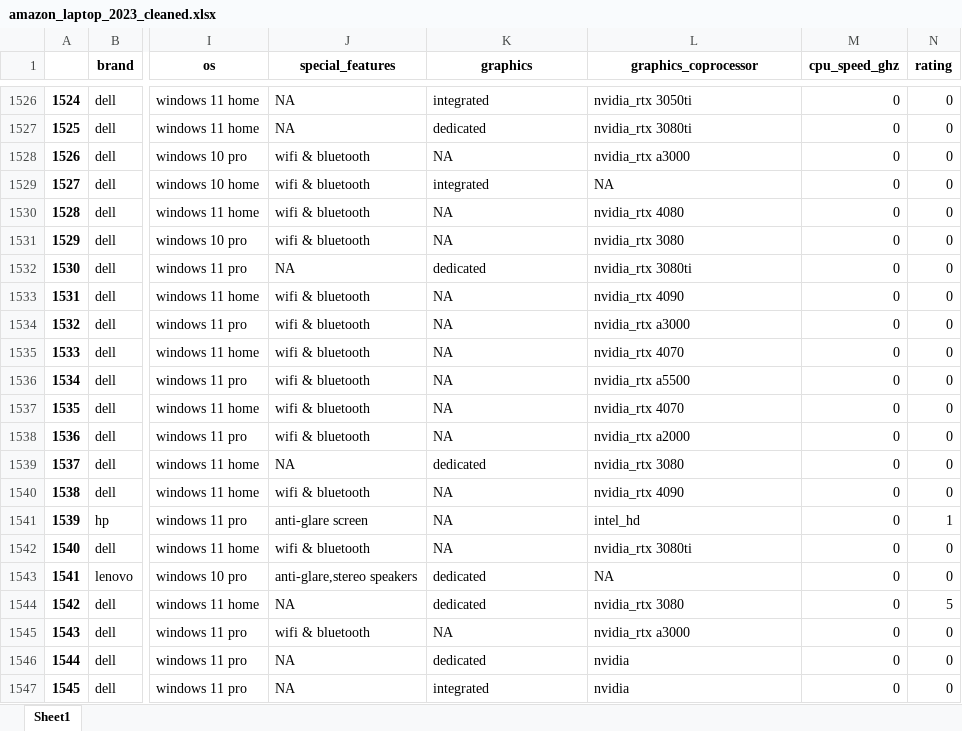
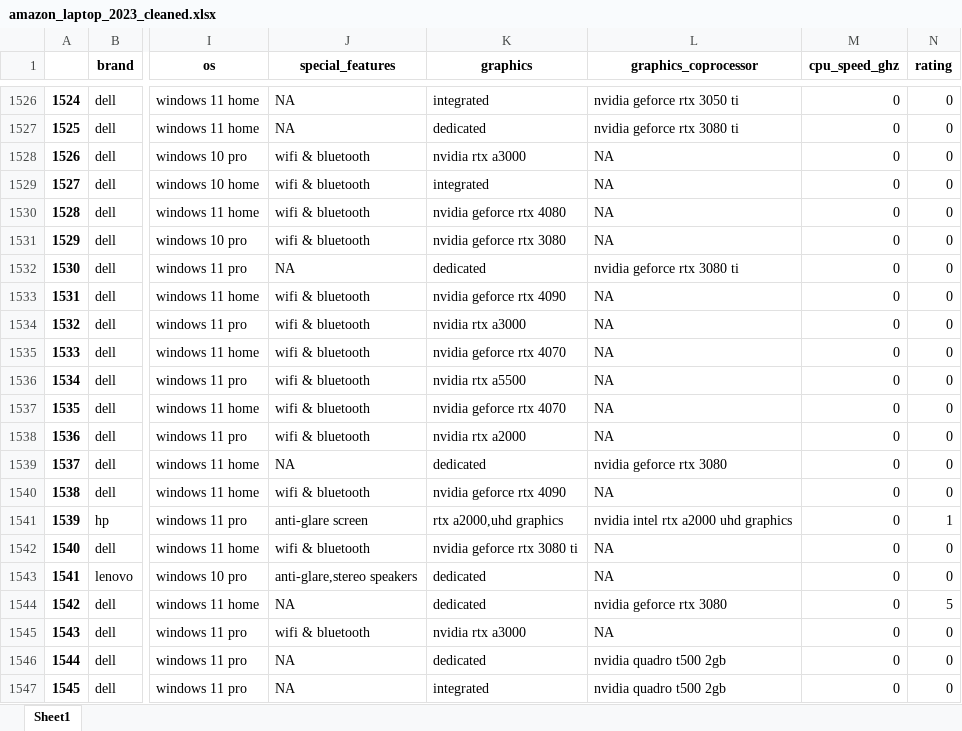
Before and after one commit to NamLe0609/data-cleaning-coursework, an Excel workbook: amazon_laptop_2023_cleaned.xlsx, sheet Sheet1, drawn as a sheet; only a part is shown, gaps mark what is left out; values as stored, in another font and other column widths than the file's, no borders; the diff covers the shown part only; the diff names each change by its address in the sheet, - before the commit and + after, or states it on an @@ line.

```diff
--- a/amazon_laptop_2023_cleaned.xlsx (sheet Sheet1)
+++ b/amazon_laptop_2023_cleaned.xlsx (sheet Sheet1)
-L1526 (graphics_coprocessor): nvidia_rtx 3050ti
+L1526 (graphics_coprocessor): nvidia geforce rtx 3050 ti
-L1527 (graphics_coprocessor): nvidia_rtx 3080ti
+L1527 (graphics_coprocessor): nvidia geforce rtx 3080 ti
-K1528 (graphics): NA
+K1528 (graphics): nvidia rtx a3000
-L1528 (graphics_coprocessor): nvidia_rtx a3000
+L1528 (graphics_coprocessor): NA
-K1530 (graphics): NA
+K1530 (graphics): nvidia geforce rtx 4080
-L1530 (graphics_coprocessor): nvidia_rtx 4080
+L1530 (graphics_coprocessor): NA
-K1531 (graphics): NA
+K1531 (graphics): nvidia geforce rtx 3080
-L1531 (graphics_coprocessor): nvidia_rtx 3080
+L1531 (graphics_coprocessor): NA
-L1532 (graphics_coprocessor): nvidia_rtx 3080ti
+L1532 (graphics_coprocessor): nvidia geforce rtx 3080 ti
-K1533 (graphics): NA
+K1533 (graphics): nvidia geforce rtx 4090
-L1533 (graphics_coprocessor): nvidia_rtx 4090
+L1533 (graphics_coprocessor): NA
-K1534 (graphics): NA
+K1534 (graphics): nvidia rtx a3000
-L1534 (graphics_coprocessor): nvidia_rtx a3000
+L1534 (graphics_coprocessor): NA
-K1535 (graphics): NA
+K1535 (graphics): nvidia geforce rtx 4070
-L1535 (graphics_coprocessor): nvidia_rtx 4070
+L1535 (graphics_coprocessor): NA
-K1536 (graphics): NA
+K1536 (graphics): nvidia rtx a5500
-L1536 (graphics_coprocessor): nvidia_rtx a5500
+L1536 (graphics_coprocessor): NA
-K1537 (graphics): NA
+K1537 (graphics): nvidia geforce rtx 4070
-L1537 (graphics_coprocessor): nvidia_rtx 4070
+L1537 (graphics_coprocessor): NA
-K1538 (graphics): NA
+K1538 (graphics): nvidia rtx a2000
-L1538 (graphics_coprocessor): nvidia_rtx a2000
+L1538 (graphics_coprocessor): NA
-L1539 (graphics_coprocessor): nvidia_rtx 3080
+L1539 (graphics_coprocessor): nvidia geforce rtx 3080
-K1540 (graphics): NA
+K1540 (graphics): nvidia geforce rtx 4090
-L1540 (graphics_coprocessor): nvidia_rtx 4090
+L1540 (graphics_coprocessor): NA
-K1541 (graphics): NA
+K1541 (graphics): rtx a2000,uhd graphics
-L1541 (graphics_coprocessor): intel_hd
+L1541 (graphics_coprocessor): nvidia intel rtx a2000 uhd graphics
-K1542 (graphics): NA
+K1542 (graphics): nvidia geforce rtx 3080 ti
-L1542 (graphics_coprocessor): nvidia_rtx 3080ti
+L1542 (graphics_coprocessor): NA
-L1544 (graphics_coprocessor): nvidia_rtx 3080
+L1544 (graphics_coprocessor): nvidia geforce rtx 3080
-K1545 (graphics): NA
+K1545 (graphics): nvidia rtx a3000
-L1545 (graphics_coprocessor): nvidia_rtx a3000
+L1545 (graphics_coprocessor): NA
-L1546:L1547 (graphics_coprocessor): nvidia
+L1546:L1547 (graphics_coprocessor): nvidia quadro t500 2gb
```
Also changed, not shown: 1680 edited cells elsewhere in this sheet, 1 other file.
